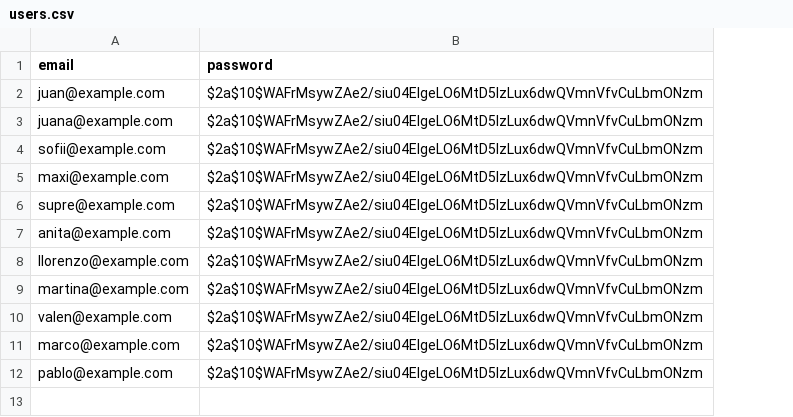
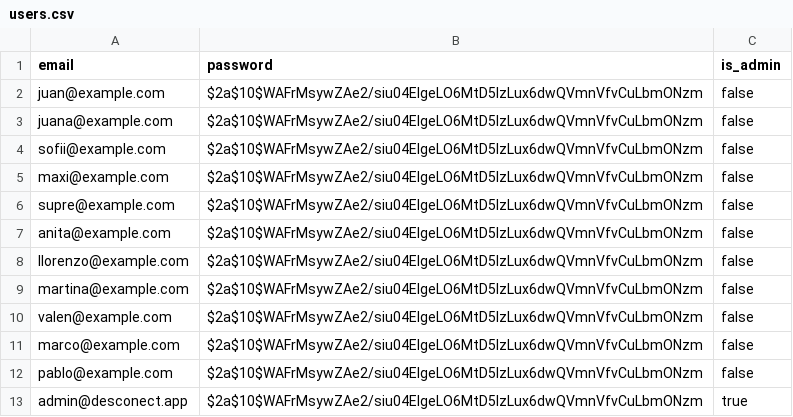
Before and after one commit to desconectapp/Desconectapp-back, a CSV file: src/db/files/users.csv, drawn as a sheet; the diff names each change by its address in the sheet, - before the commit and + after, or states it on an @@ line.

Commit message:
adding admin authentication and admin middleware

```diff
--- a/src/db/files/users.csv
+++ b/src/db/files/users.csv
+column C (is_admin), rows 2-12: all false
+row 13: admin@desconect.app | $2a$10$WAFrMsywZAe2/siu04ElgeLO6MtD5IzLux6dwQVmnVfvCuLbmONzm | true
```
Also changed, not shown: 7 other files.
